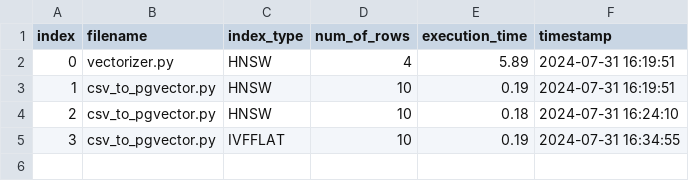
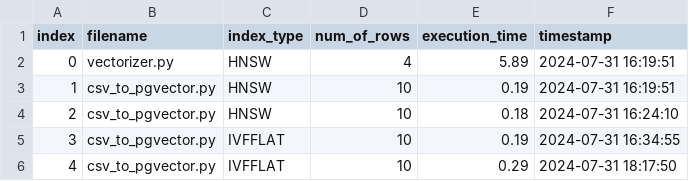
Before and after one commit to crosscore/pgvector-ann, a CSV file: backend/data/log/run_pipeline.csv, drawn as a sheet; the diff names each change by its address in the sheet, - before the commit and + after, or states it on an @@ line.

```diff
--- a/backend/data/log/run_pipeline.csv
+++ b/backend/data/log/run_pipeline.csv
+row 6: 4 | csv_to_pgvector.py | IVFFLAT | 10 | 0.29 | 2024-07-31 18:17:50
```
Also changed, not shown: 3 other files.
